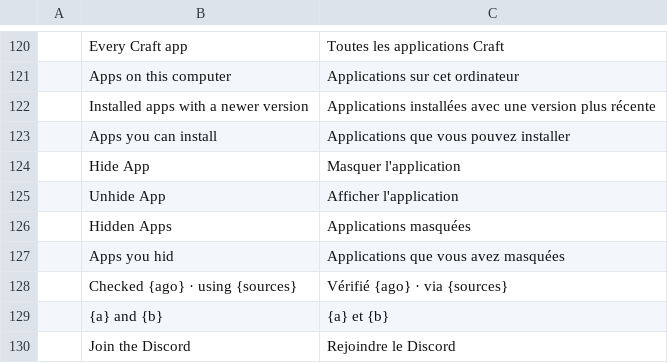
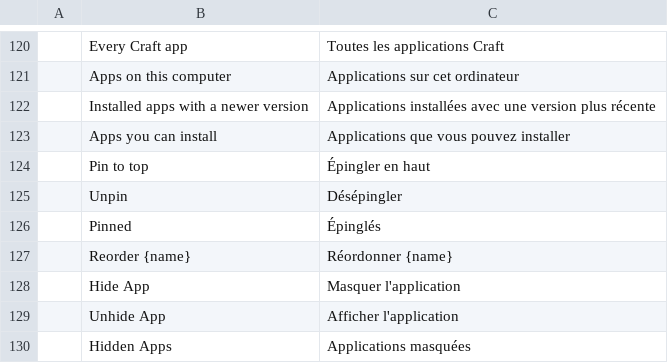
Before and after one commit to storytold/craft-launcher, a TSV file: crates/ui-egui/src/i18n/fr.tsv, drawn as a sheet; only a part is shown, gaps mark what is left out; the shorter side is filled out with more unchanged rows; the diff names each change by its address in the sheet, - before the commit and + after, or states it on an @@ line.

```diff
--- a/crates/ui-egui/src/i18n/fr.tsv
+++ b/crates/ui-egui/src/i18n/fr.tsv
+row 124:  | Pin to top | Épingler en haut
+row 125:  | Unpin | Désépingler
+row 126:  | Pinned | Épinglés
+row 127:  | Reorder {name} | Réordonner {name}
```
Also changed, not shown: crates/ui-egui/src/i18n/cs.tsv, crates/ui-egui/src/i18n/hu.tsv, 13 other files.
